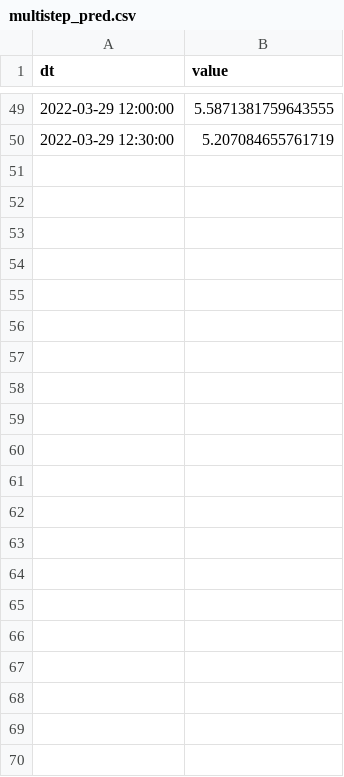
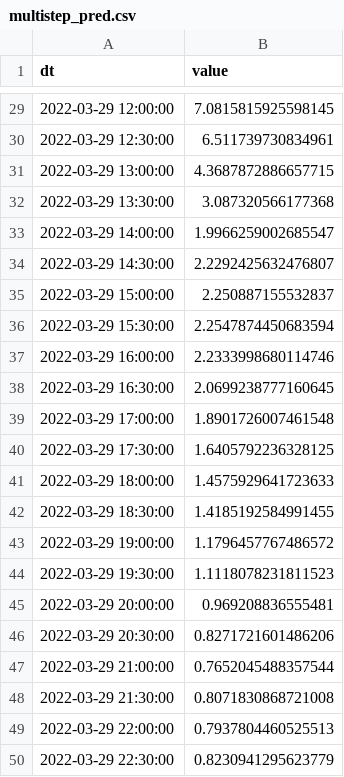
Before and after one commit to Devolnyx/Power_consumption_forecasting, a CSV file: resources/multistep_pred.csv, drawn as a sheet; only a part is shown, gaps mark what is left out; the diff covers the shown part only.

```diff
--- a/resources/multistep_pred.csv
+++ b/resources/multistep_pred.csv
@@ -49,2 +29,22 @@ dt,value
-2022-03-29 12:00:00,5.5871381759643555
-2022-03-29 12:30:00,5.207084655761719
+2022-03-29 12:00:00,7.0815815925598145
+2022-03-29 12:30:00,6.511739730834961
+2022-03-29 13:00:00,4.3687872886657715
+2022-03-29 13:30:00,3.087320566177368
+2022-03-29 14:00:00,1.9966259002685547
+2022-03-29 14:30:00,2.2292425632476807
+2022-03-29 15:00:00,2.250887155532837
+2022-03-29 15:30:00,2.2547874450683594
+2022-03-29 16:00:00,2.2333998680114746
+2022-03-29 16:30:00,2.0699238777160645
+2022-03-29 17:00:00,1.8901726007461548
+2022-03-29 17:30:00,1.6405792236328125
+2022-03-29 18:00:00,1.4575929641723633
+2022-03-29 18:30:00,1.4185192584991455
+2022-03-29 19:00:00,1.1796457767486572
+2022-03-29 19:30:00,1.1118078231811523
+2022-03-29 20:00:00,0.969208836555481
+2022-03-29 20:30:00,0.8271721601486206
+2022-03-29 21:00:00,0.7652045488357544
+2022-03-29 21:30:00,0.8071830868721008
+2022-03-29 22:00:00,0.7937804460525513
+2022-03-29 22:30:00,0.8230941295623779
```
Also changed, not shown: 20 removed rows and 27 edited cells elsewhere in this file, resources/onestep_pred.csv, 8 other files.
